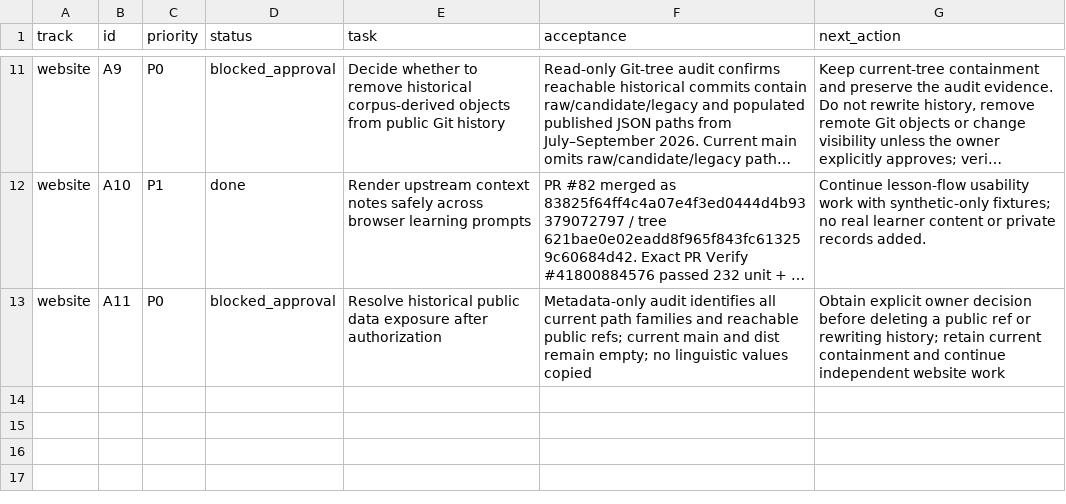
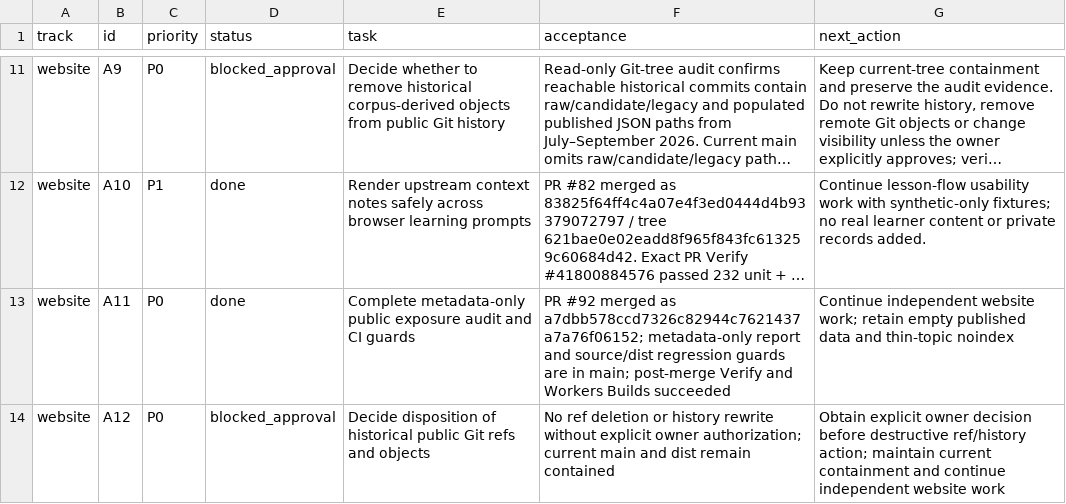
Before and after one commit to drewsebastians/webgame-bataktoba-indo, a CSV file: WORK_QUEUE.csv, drawn as a sheet; only a part is shown, gaps mark what is left out; long unchanged cells end in …; the diff names each change by its address in the sheet, - before the commit and + after, or states it on an @@ line.

Commit message:
Record post-merge public audit checkpoint

```diff
--- a/WORK_QUEUE.csv
+++ b/WORK_QUEUE.csv
-D13 (status): blocked_approval
+D13 (status): done
-E13 (task): Resolve historical public data exposure after authorization
+E13 (task): Complete metadata-only public exposure audit and CI guards
-F13 (acceptance): Metadata-only audit identifies all current path families and reachable public refs; current main and dist remain empty; no linguistic values copied
+F13 (acceptance): PR #92 merged as a7dbb578ccd7326c82944c7621437a7a76f06152; metadata-only report and source/dist regression guards are in main; post-merge Verify and Workers Builds succeeded
-G13 (next_action): Obtain explicit owner decision before deleting a public ref or rewriting history; retain current containment and continue independent website work
+G13 (next_action): Continue independent website work; retain empty published data and thin-topic noindex
+row 14: website | A12 | P0 | blocked_approval | Decide disposition of historical public Git refs and objects | No ref deletion or history rewrite without explicit owner authorization; current main and dist remain contained | Obtain explicit owner decision before destructive ref/history action; maintain current containment and continue independent website work
```
Also changed, not shown: 4 other files.
